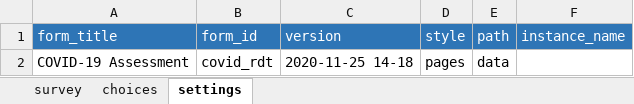
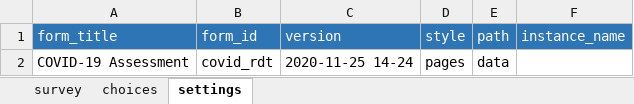
Before and after one commit to ronna/cht-lgh, an Excel workbook: forms/app/covid_swab_result.xlsx, sheet settings, drawn as a sheet; values as stored, in another font and other column widths than the file's, no borders; the diff names each change by its address in the sheet, - before the commit and + after, or states it on an @@ line.

Commit message:
Update covid_swab_result.xlsx

```diff
--- a/forms/app/covid_swab_result.xlsx (sheet settings)
+++ b/forms/app/covid_swab_result.xlsx (sheet settings)
-C2 (version): 2020-11-25 14-18
+C2 (version): 2020-11-25 14-24
```
